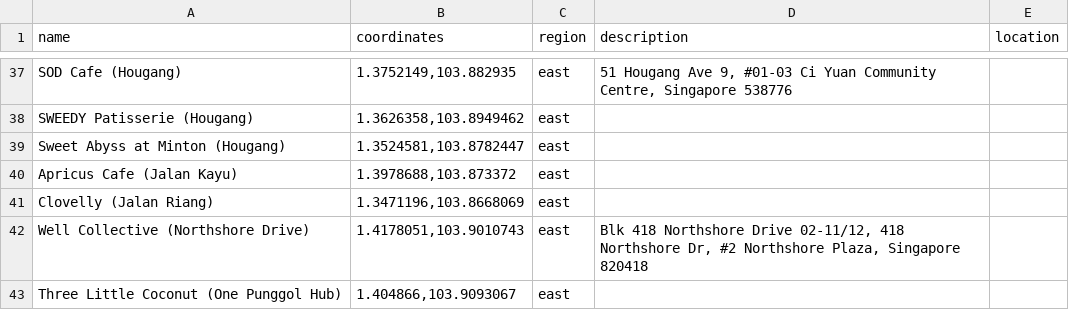
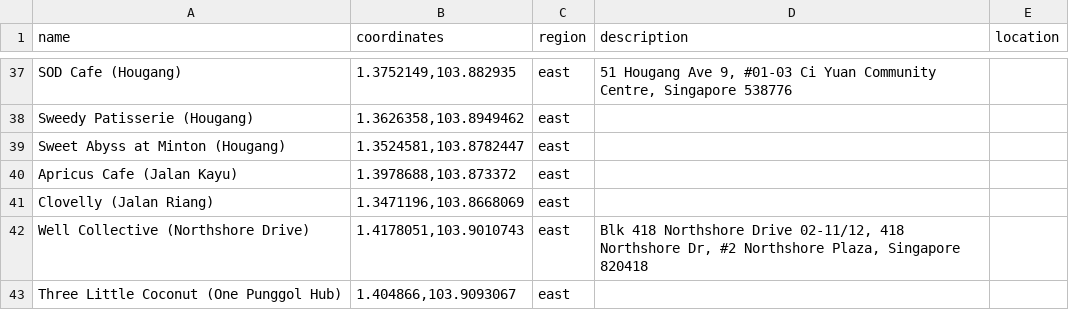
Before and after one commit to Carsten-Anand/Challenge-3-6AM, a CSV file: Challenge 3 6AM/places.csv, drawn as a sheet; only a part is shown, gaps mark what is left out; the diff covers the shown part only; the diff names each change by its address in the sheet, - before the commit and + after, or states it on an @@ line.

```diff
--- a/Challenge 3 6AM/places.csv
+++ b/Challenge 3 6AM/places.csv
-A38 (name): SWEEDY Patisserie (Hougang)
+A38 (name): Sweedy Patisserie (Hougang)
```
Also changed, not shown: 25 edited cells elsewhere in this file.
